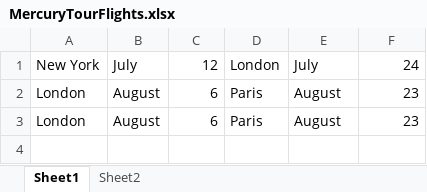
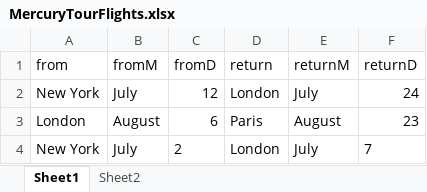
Before and after one commit to Inspiredlouisegilbert/ITHEALTH.RepoCSVmongoTables, an Excel workbook: MyfirstMavenProjectIT/Data/MercuryTourFlights.xlsx, sheet Sheet1, drawn as a sheet; values as stored, in another font and other column widths than the file's, no borders; removed rows and columns are numbered as before the commit, all else as after; the diff names each change by its address in the sheet, - before the commit and + after, or states it on an @@ line.

```diff
--- a/MyfirstMavenProjectIT/Data/MercuryTourFlights.xlsx (sheet Sheet1)
+++ b/MyfirstMavenProjectIT/Data/MercuryTourFlights.xlsx (sheet Sheet1)
+row 1: from | fromM | fromD | return | returnM | returnD
-row 3: London | August | 6 | Paris | August | 23
+row 4: New York | July | 2 | London | July | 7
```
Also changed, not shown: 1 other file.
